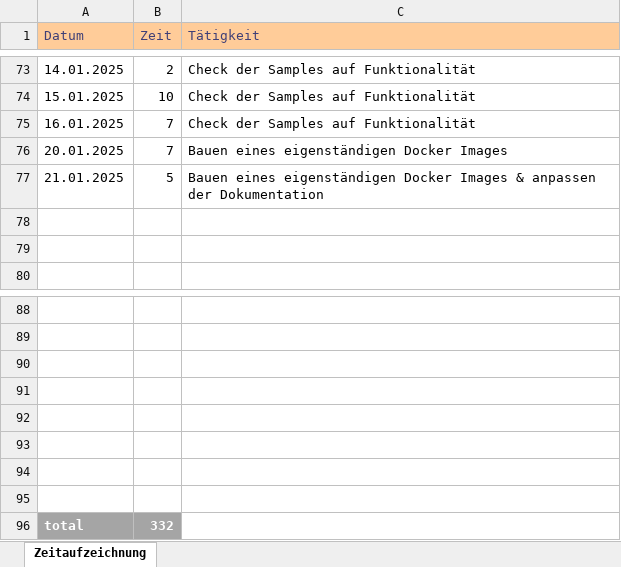
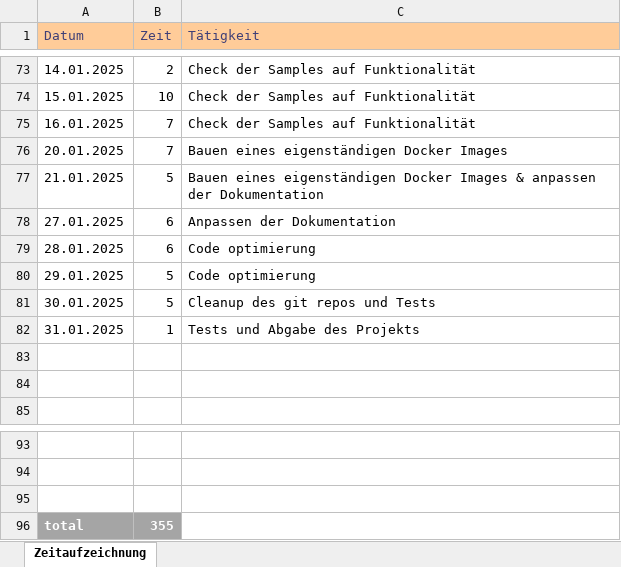
Before and after one commit to seel3/Hybrid-MAB, an Excel workbook: Documentation/Zeitaufzeichnung.xlsx, sheet Zeitaufzeichnung, drawn as a sheet; only a part is shown, gaps mark what is left out; values as stored, in another font and other column widths than the file's, no borders; removed rows and columns are numbered as before the commit, all else as after; the diff names each change by its address in the sheet, - before the commit and + after, or states it on an @@ line.

```diff
--- a/Documentation/Zeitaufzeichnung.xlsx (sheet Zeitaufzeichnung)
+++ b/Documentation/Zeitaufzeichnung.xlsx (sheet Zeitaufzeichnung)
+row 78: 27.01.2025 | 6 | Anpassen der Dokumentation
+row 79: 28.01.2025 | 6 | Code optimierung
+row 80: 29.01.2025 | 5 | Code optimierung
+row 81: 30.01.2025 | 5 | Cleanup des git repos und Tests
+row 82: 31.01.2025 | 1 | Tests und Abgabe des Projekts
-row 91: (empty)
-row 92: (empty)
-row 93: (empty)
-row 94: (empty)
-row 95: (empty)
-B96 (Zeit): 332
+B96 (Zeit): 355
```
Also changed, not shown: 1 other file.
